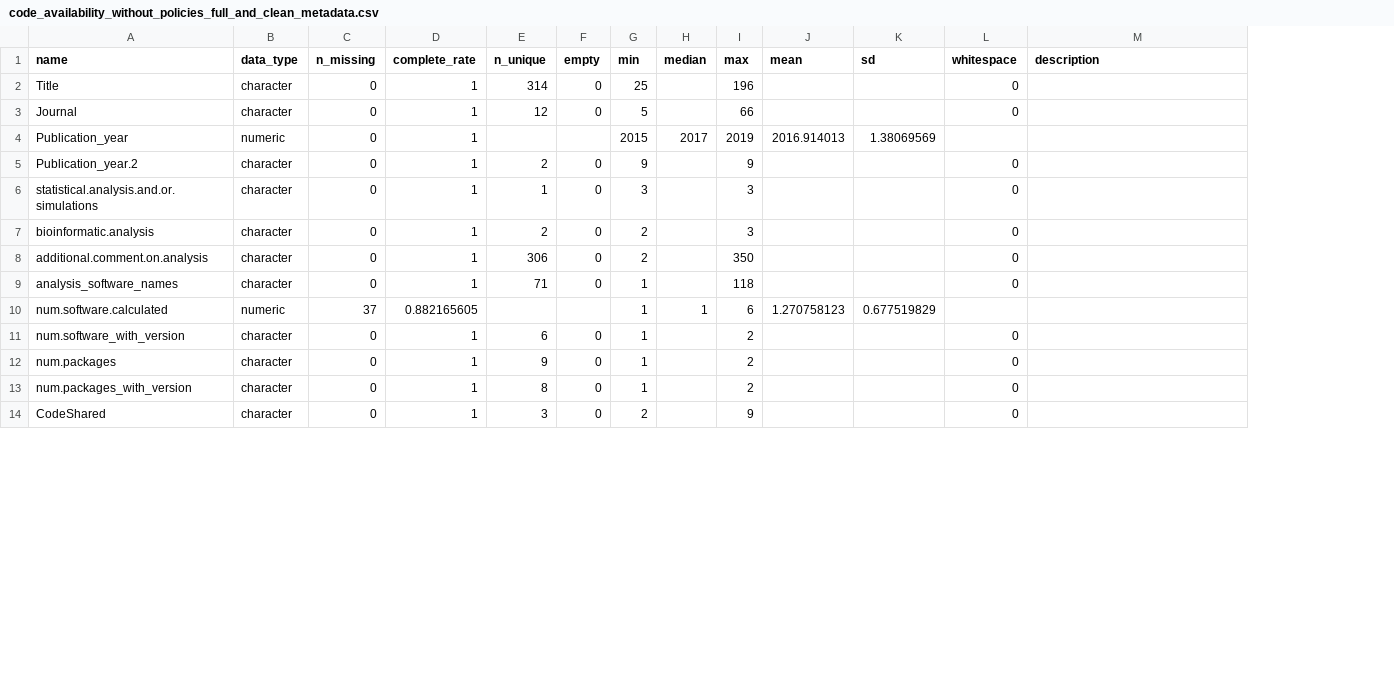
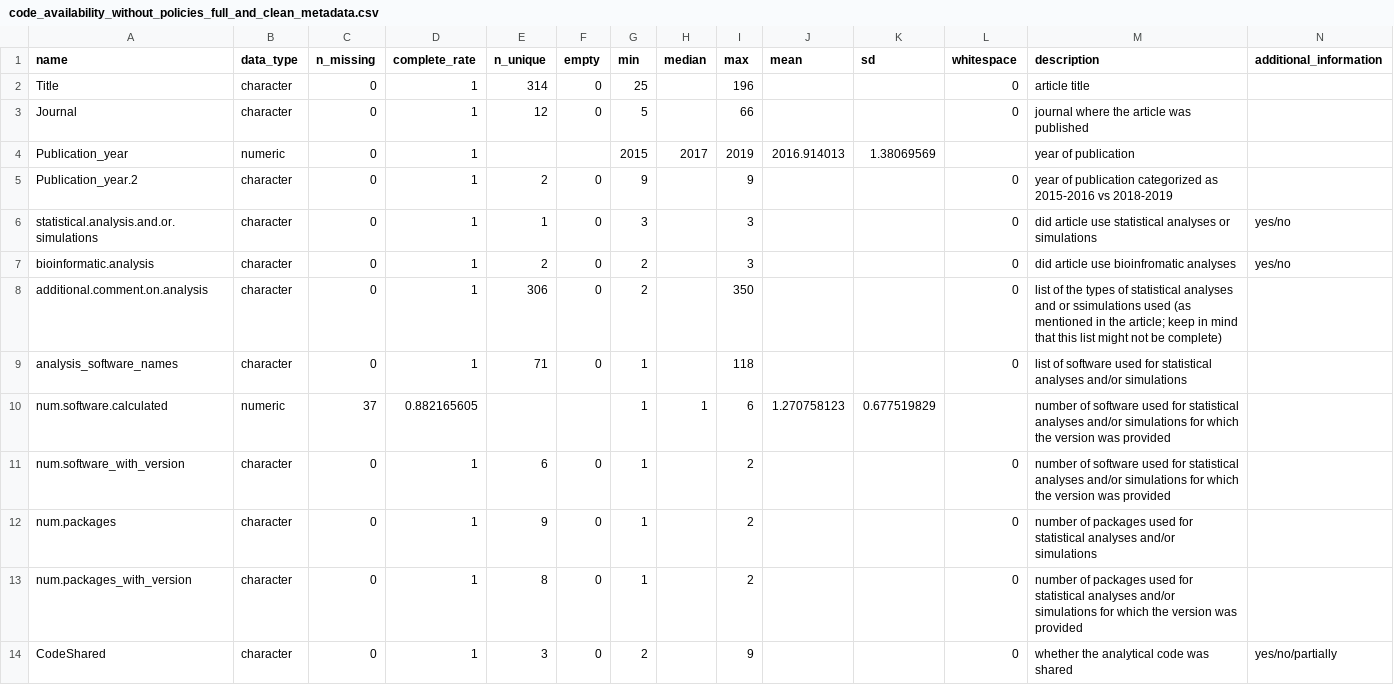
Before and after one commit to ASanchez-Tojar/code-sharing_policies_matter, a CSV file: data/clean_databases/codebooks_and_metada/code_availability_without_policies_full_and_clean_metadata.csv, drawn as a sheet; only a part is shown; the diff covers the shown part only; the diff names each change by its address in the sheet, - before the commit and + after, or states it on an @@ line.

```diff
--- a/data/clean_databases/codebooks_and_metada/code_availability_without_policies_full_and_clean_metadata.csv
+++ b/data/clean_databases/codebooks_and_metada/code_availability_without_policies_full_and_clean_metadata.csv
+column N (additional_information), rows 6-14: yes/no | yes/no |  |  |  |  |  |  | yes/no/partially
-M2 (description): (empty)
+M2 (description): article title
-M3 (description): (empty)
+M3 (description): journal where the article was published
-M4 (description): (empty)
+M4 (description): year of publication
-M5 (description): (empty)
+M5 (description): year of publication categorized as 2015-2016 vs 2018-2019
-M6 (description): (empty)
+M6 (description): did article use statistical analyses or simulations
-M7 (description): (empty)
+M7 (description): did article use bioinfromatic analyses
-M8 (description): (empty)
+M8 (description): list of the types of statistical analyses and or ssimulations used (as mentioned in the article; keep in mind that this list might not be complete)
-M9 (description): (empty)
+M9 (description): list of software used for statistical analyses and/or simulations
-M10:M11 (description): (empty)
+M10:M11 (description): number of software used for statistical analyses and/or simulations for which the version was provided
-M12 (description): (empty)
+M12 (description): number of packages used for statistical analyses and/or simulations
-M13 (description): (empty)
+M13 (description): number of packages used for statistical analyses and/or simulations for which the version was provided
-M14 (description): (empty)
+M14 (description): whether the analytical code was shared
```
Also changed, not shown: 12 edited cells elsewhere in this file, data/clean_databases/codebooks_and_metada/code_availability_with_policies_full_and_clean_metadata.csv.
